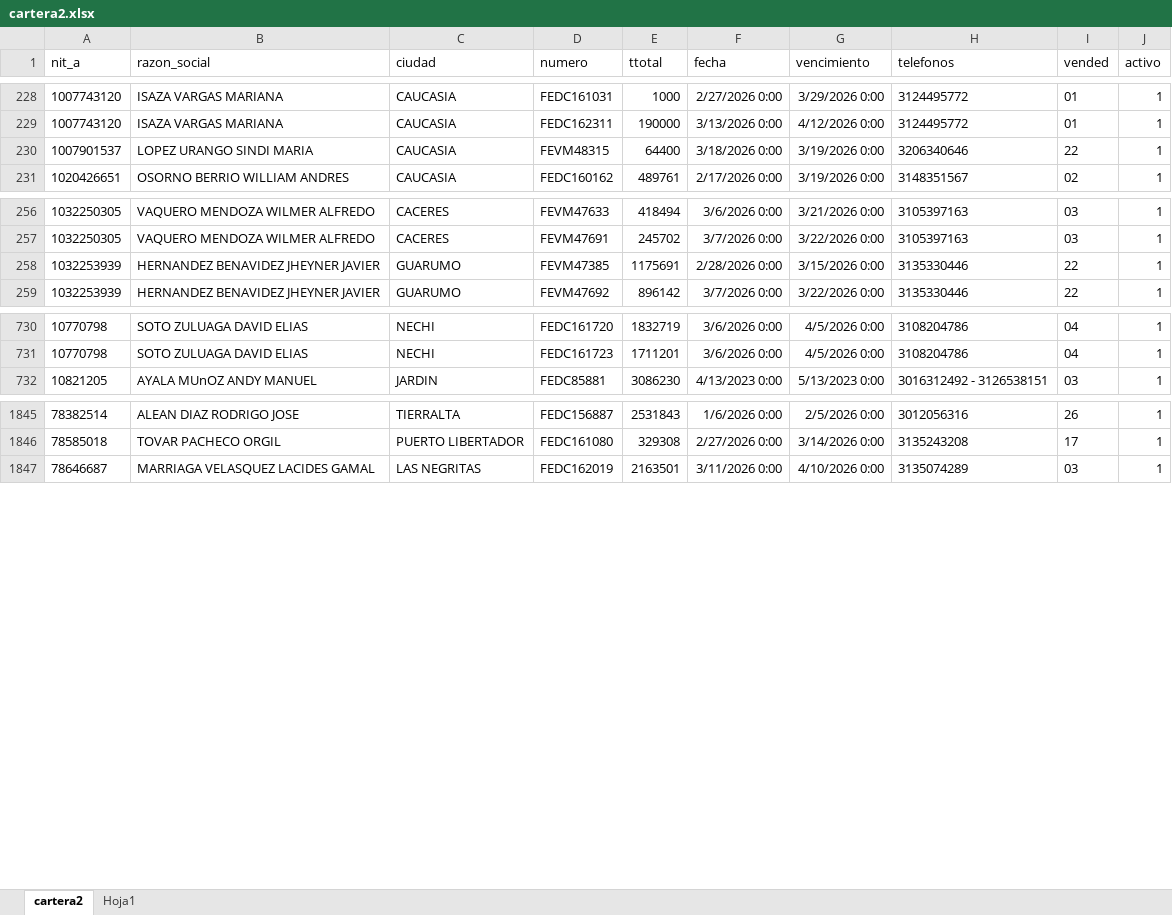
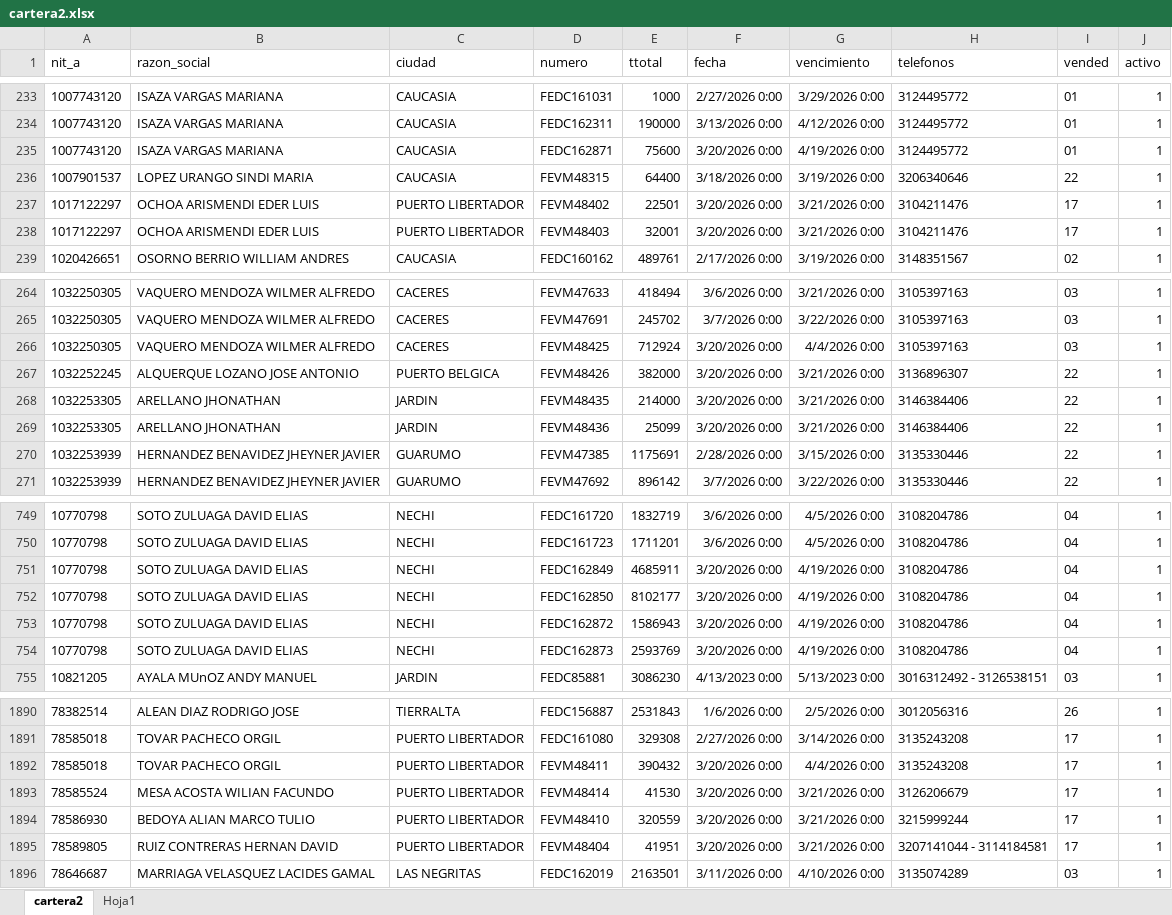
Before and after one commit to haroldco45/cartera02, an Excel workbook: cartera2.xlsx, sheet cartera2, drawn as a sheet; only a part is shown, gaps mark what is left out; values as stored, in another font and other column widths than the file's, no borders; table styles not drawn; the diff covers the shown part only; the diff names each change by its address in the sheet, - before the commit and + after, or states it on an @@ line.

```diff
--- a/cartera2.xlsx (sheet cartera2)
+++ b/cartera2.xlsx (sheet cartera2)
+row 235: 1007743120 | ISAZA VARGAS MARIANA | CAUCASIA | FEDC162871 | 75600 | 3/20/2026 0:00 | 4/19/2026 0:00 | 3124495772 | 01 | 1
+row 237: 1017122297 | OCHOA ARISMENDI EDER LUIS | PUERTO LIBERTADOR | FEVM48402 | 22501 | 3/20/2026 0:00 | 3/21/2026 0:00 | 3104211476 | 17 | 1
+row 238: 1017122297 | OCHOA ARISMENDI EDER LUIS | PUERTO LIBERTADOR | FEVM48403 | 32001 | 3/20/2026 0:00 | 3/21/2026 0:00 | 3104211476 | 17 | 1
+row 266: 1032250305 | VAQUERO MENDOZA WILMER ALFREDO | CACERES | FEVM48425 | 712924 | 3/20/2026 0:00 | 4/4/2026 0:00 | 3105397163 | 03 | 1
+row 267: 1032252245 | ALQUERQUE LOZANO JOSE ANTONIO | PUERTO BELGICA | FEVM48426 | 382000 | 3/20/2026 0:00 | 3/21/2026 0:00 | 3136896307 | 22 | 1
+row 268: 1032253305 | ARELLANO JHONATHAN | JARDIN | FEVM48435 | 214000 | 3/20/2026 0:00 | 3/21/2026 0:00 | 3146384406 | 22 | 1
+row 269: 1032253305 | ARELLANO JHONATHAN | JARDIN | FEVM48436 | 25099 | 3/20/2026 0:00 | 3/21/2026 0:00 | 3146384406 | 22 | 1
+row 751: 10770798 | SOTO ZULUAGA DAVID ELIAS | NECHI | FEDC162849 | 4685911 | 3/20/2026 0:00 | 4/19/2026 0:00 | 3108204786 | 04 | 1
+row 752: 10770798 | SOTO ZULUAGA DAVID ELIAS | NECHI | FEDC162850 | 8102177 | 3/20/2026 0:00 | 4/19/2026 0:00 | 3108204786 | 04 | 1
+row 753: 10770798 | SOTO ZULUAGA DAVID ELIAS | NECHI | FEDC162872 | 1586943 | 3/20/2026 0:00 | 4/19/2026 0:00 | 3108204786 | 04 | 1
+row 754: 10770798 | SOTO ZULUAGA DAVID ELIAS | NECHI | FEDC162873 | 2593769 | 3/20/2026 0:00 | 4/19/2026 0:00 | 3108204786 | 04 | 1
+row 1892: 78585018 | TOVAR PACHECO ORGIL | PUERTO LIBERTADOR | FEVM48411 | 390432 | 3/20/2026 0:00 | 4/4/2026 0:00 | 3135243208 | 17 | 1
+row 1893: 78585524 | MESA ACOSTA WILIAN FACUNDO | PUERTO LIBERTADOR | FEVM48414 | 41530 | 3/20/2026 0:00 | 3/21/2026 0:00 | 3126206679 | 17 | 1
+row 1894: 78586930 | BEDOYA ALIAN MARCO TULIO | PUERTO LIBERTADOR | FEVM48410 | 320559 | 3/20/2026 0:00 | 3/21/2026 0:00 | 3215999244 | 17 | 1
+row 1895: 78589805 | RUIZ CONTRERAS HERNAN DAVID | PUERTO LIBERTADOR | FEVM48404 | 41951 | 3/20/2026 0:00 | 3/21/2026 0:00 | 3207141044 - 3114184581 | 17 | 1
```
Also changed, not shown: 77 added rows, 24 removed rows and 4 edited cells elsewhere in this sheet.
